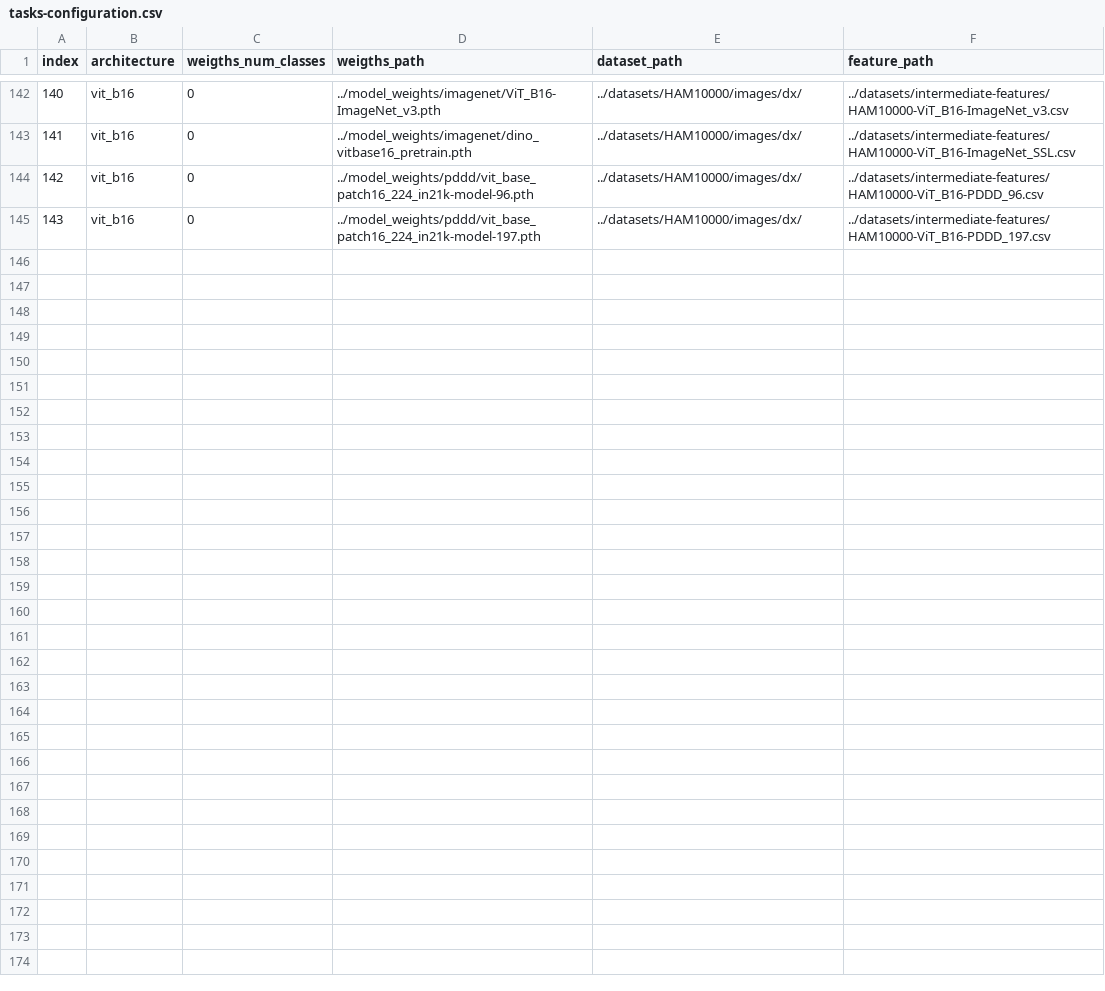
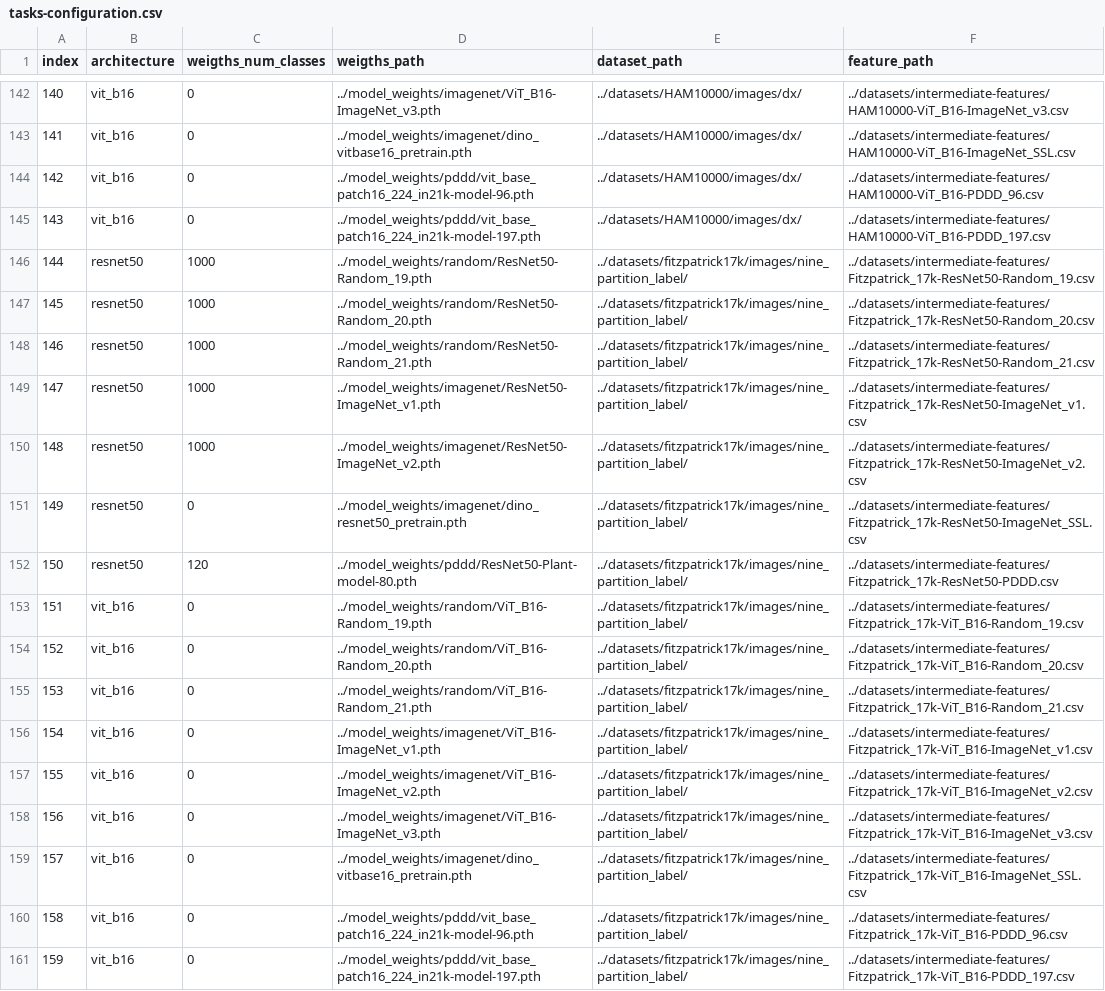
Before and after one commit to AlexanderPeter/thesis, a CSV file: code/configs/tasks-configuration.csv, drawn as a sheet; only a part is shown, gaps mark what is left out; the diff names each change by its address in the sheet, - before the commit and + after, or states it on an @@ line.

```diff
--- a/code/configs/tasks-configuration.csv
+++ b/code/configs/tasks-configuration.csv
+row 146: 144 | resnet50 | 1000 | ../model_weights/random/ResNet50-Random_19.pth | ../datasets/fitzpatrick17k/images/nine_partition_label/ | ../datasets/intermediate-features/Fitzpatrick_17k-ResNet50-Random_19.csv
+row 147: 145 | resnet50 | 1000 | ../model_weights/random/ResNet50-Random_20.pth | ../datasets/fitzpatrick17k/images/nine_partition_label/ | ../datasets/intermediate-features/Fitzpatrick_17k-ResNet50-Random_20.csv
+row 148: 146 | resnet50 | 1000 | ../model_weights/random/ResNet50-Random_21.pth | ../datasets/fitzpatrick17k/images/nine_partition_label/ | ../datasets/intermediate-features/Fitzpatrick_17k-ResNet50-Random_21.csv
+row 149: 147 | resnet50 | 1000 | ../model_weights/imagenet/ResNet50-ImageNet_v1.pth | ../datasets/fitzpatrick17k/images/nine_partition_label/ | ../datasets/intermediate-features/Fitzpatrick_17k-ResNet50-ImageNet_v1.csv
+row 150: 148 | resnet50 | 1000 | ../model_weights/imagenet/ResNet50-ImageNet_v2.pth | ../datasets/fitzpatrick17k/images/nine_partition_label/ | ../datasets/intermediate-features/Fitzpatrick_17k-ResNet50-ImageNet_v2.csv
+row 151: 149 | resnet50 | 0 | ../model_weights/imagenet/dino_resnet50_pretrain.pth | ../datasets/fitzpatrick17k/images/nine_partition_label/ | ../datasets/intermediate-features/Fitzpatrick_17k-ResNet50-ImageNet_SSL.csv
+row 152: 150 | resnet50 | 120 | ../model_weights/pddd/ResNet50-Plant-model-80.pth | ../datasets/fitzpatrick17k/images/nine_partition_label/ | ../datasets/intermediate-features/Fitzpatrick_17k-ResNet50-PDDD.csv
+row 153: 151 | vit_b16 | 0 | ../model_weights/random/ViT_B16-Random_19.pth | ../datasets/fitzpatrick17k/images/nine_partition_label/ | ../datasets/intermediate-features/Fitzpatrick_17k-ViT_B16-Random_19.csv
+row 154: 152 | vit_b16 | 0 | ../model_weights/random/ViT_B16-Random_20.pth | ../datasets/fitzpatrick17k/images/nine_partition_label/ | ../datasets/intermediate-features/Fitzpatrick_17k-ViT_B16-Random_20.csv
+row 155: 153 | vit_b16 | 0 | ../model_weights/random/ViT_B16-Random_21.pth | ../datasets/fitzpatrick17k/images/nine_partition_label/ | ../datasets/intermediate-features/Fitzpatrick_17k-ViT_B16-Random_21.csv
+row 156: 154 | vit_b16 | 0 | ../model_weights/imagenet/ViT_B16-ImageNet_v1.pth | ../datasets/fitzpatrick17k/images/nine_partition_label/ | ../datasets/intermediate-features/Fitzpatrick_17k-ViT_B16-ImageNet_v1.csv
+row 157: 155 | vit_b16 | 0 | ../model_weights/imagenet/ViT_B16-ImageNet_v2.pth | ../datasets/fitzpatrick17k/images/nine_partition_label/ | ../datasets/intermediate-features/Fitzpatrick_17k-ViT_B16-ImageNet_v2.csv
+row 158: 156 | vit_b16 | 0 | ../model_weights/imagenet/ViT_B16-ImageNet_v3.pth | ../datasets/fitzpatrick17k/images/nine_partition_label/ | ../datasets/intermediate-features/Fitzpatrick_17k-ViT_B16-ImageNet_v3.csv
+row 159: 157 | vit_b16 | 0 | ../model_weights/imagenet/dino_vitbase16_pretrain.pth | ../datasets/fitzpatrick17k/images/nine_partition_label/ | ../datasets/intermediate-features/Fitzpatrick_17k-ViT_B16-ImageNet_SSL.csv
+row 160: 158 | vit_b16 | 0 | ../model_weights/pddd/vit_base_patch16_224_in21k-model-96.pth | ../datasets/fitzpatrick17k/images/nine_partition_label/ | ../datasets/intermediate-features/Fitzpatrick_17k-ViT_B16-PDDD_96.csv
+row 161: 159 | vit_b16 | 0 | ../model_weights/pddd/vit_base_patch16_224_in21k-model-197.pth | ../datasets/fitzpatrick17k/images/nine_partition_label/ | ../datasets/intermediate-features/Fitzpatrick_17k-ViT_B16-PDDD_197.csv
```
Also changed, not shown: 10 other files.
